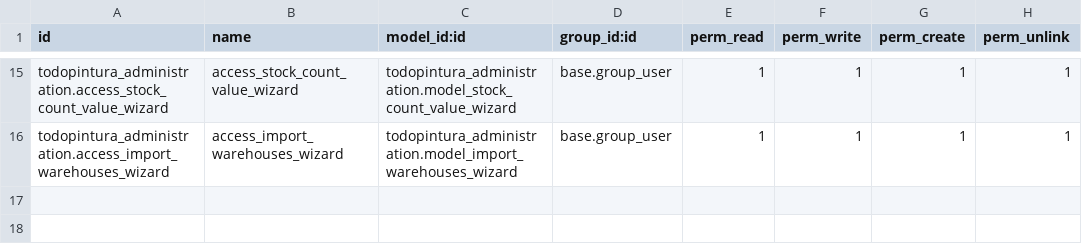
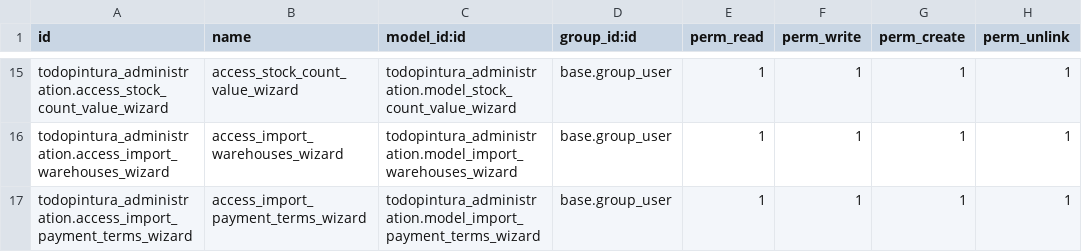
Before and after one commit to xtendoo-corporation/custom-todopinturas, a CSV file: todopintura_administration/security/ir.model.access.csv, drawn as a sheet; only a part is shown, gaps mark what is left out; the diff names each change by its address in the sheet, - before the commit and + after, or states it on an @@ line.

Commit message:
importador de condiciones de pago terminado

```diff
--- a/todopintura_administration/security/ir.model.access.csv
+++ b/todopintura_administration/security/ir.model.access.csv
+row 17: todopintura_administration.access_import_payment_terms_wizard | access_import_payment_terms_wizard | todopintura_administration.model_import_payment_terms_wizard | base.group_user | 1 | 1 | 1 | 1
```
Also changed, not shown: 10 other files.
